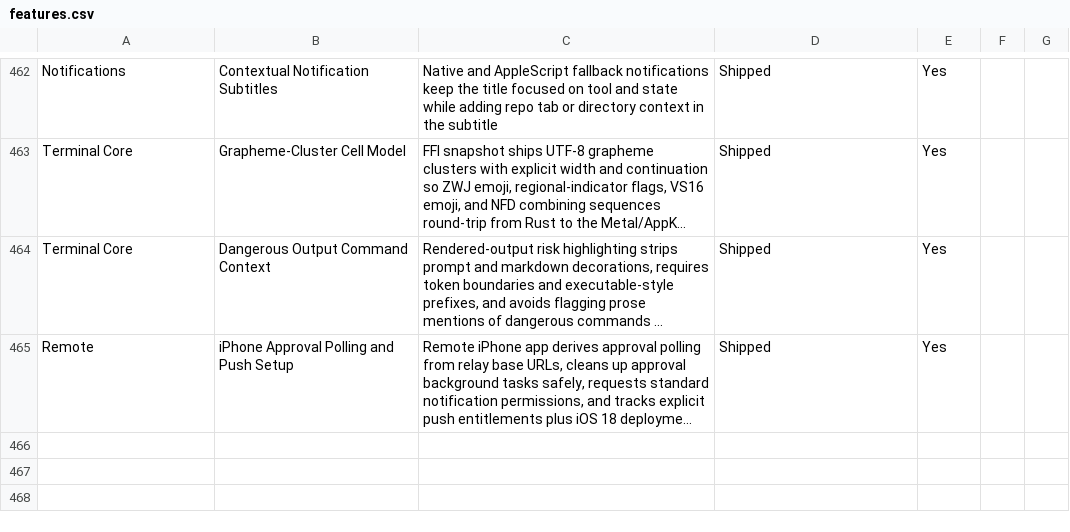
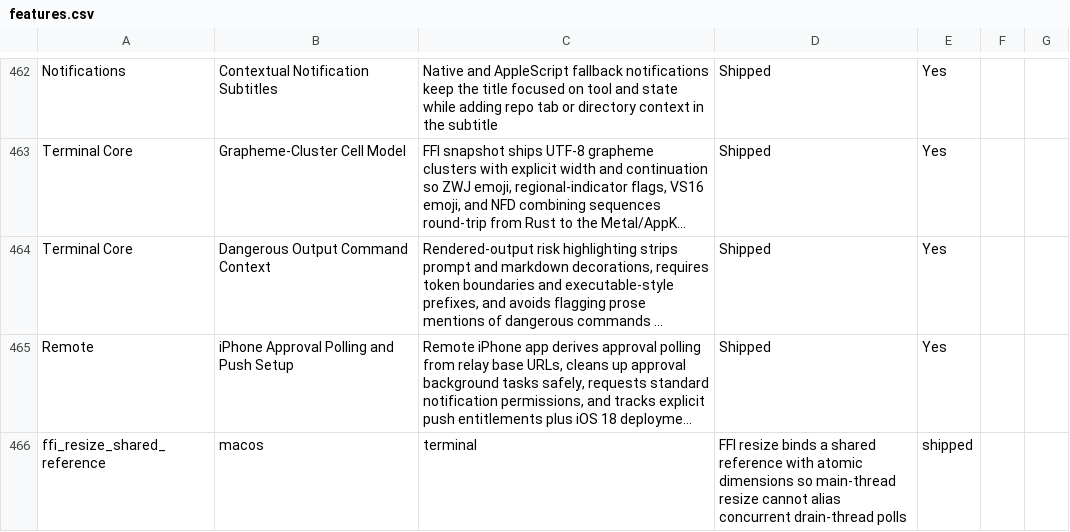
Before and after one commit to Aeptus/chau7, a CSV file: apps/chau7-macos/docs/features.csv, drawn as a sheet; only a part is shown, gaps mark what is left out; long unchanged cells end in …; the diff names each change by its address in the sheet, - before the commit and + after, or states it on an @@ line.

```diff
--- a/apps/chau7-macos/docs/features.csv
+++ b/apps/chau7-macos/docs/features.csv
+row 466: ffi_resize_shared_reference | macos | terminal | FFI resize binds a shared reference with atomic dimensions so main-thread resize cannot alias concurrent drain-thread polls | shipped
```
Also changed, not shown: 4 other files.
